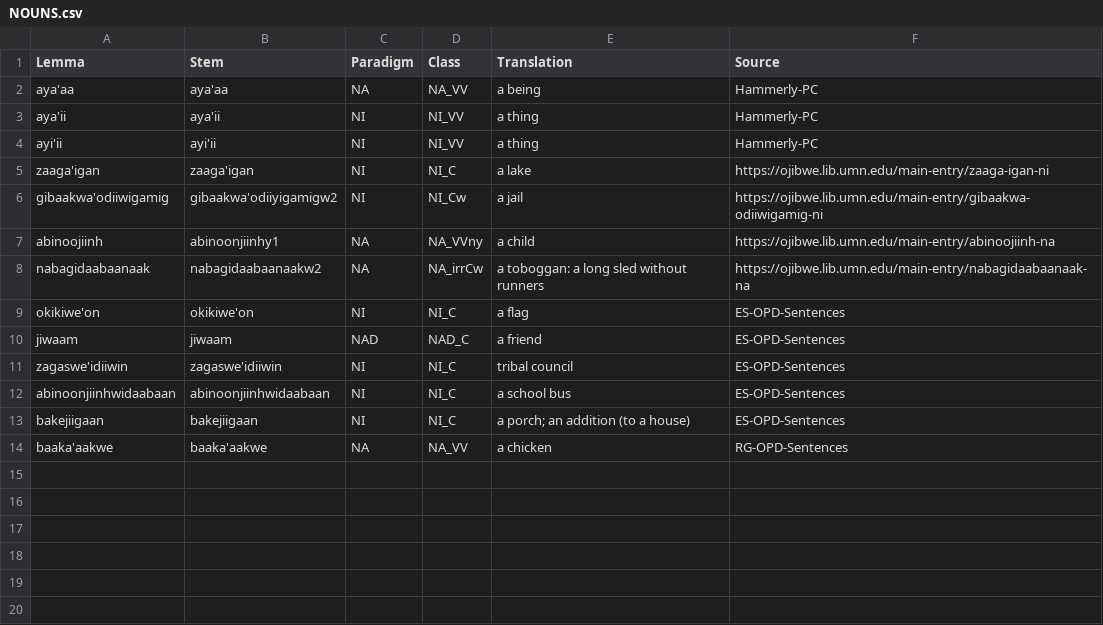
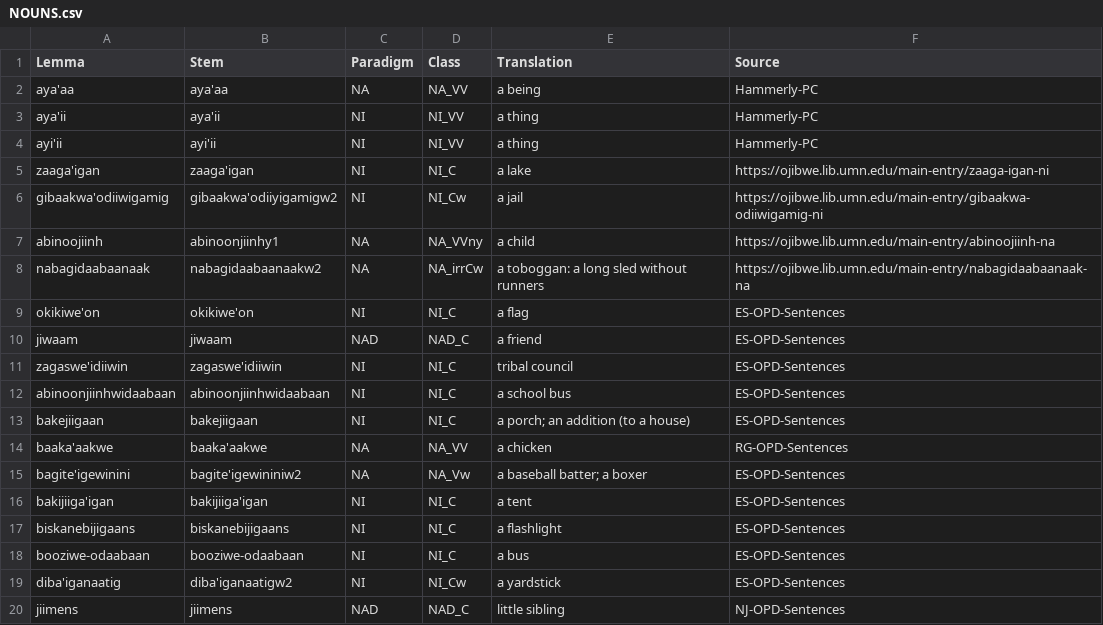
Before and after one commit to ELF-Lab/OjibweLexicon, a CSV file: HammerlyFieldwork/NOUNS.csv, drawn as a sheet; the diff names each change by its address in the sheet, - before the commit and + after, or states it on an @@ line.

Commit message:
OPD sentence additions

```diff
--- a/HammerlyFieldwork/NOUNS.csv
+++ b/HammerlyFieldwork/NOUNS.csv
+row 15: bagite'igewinini | bagite'igewininiw2 | NA | NA_Vw | a baseball batter; a boxer | ES-OPD-Sentences
+row 16: bakijiiga'igan | bakijiiga'igan | NI | NI_C | a tent | ES-OPD-Sentences
+row 17: biskanebijigaans | biskanebijigaans | NI | NI_C | a flashlight | ES-OPD-Sentences
+row 18: booziwe-odaabaan | booziwe-odaabaan | NI | NI_C | a bus | ES-OPD-Sentences
+row 19: diba'iganaatig | diba'iganaatigw2 | NI | NI_Cw | a yardstick | ES-OPD-Sentences
+row 20: jiimens | jiimens | NAD | NAD_C | little sibling | NJ-OPD-Sentences
```
Also changed, not shown: HammerlyFieldwork/ADVERBS.csv, HammerlyFieldwork/PARTICLES.csv, 2 other files.
